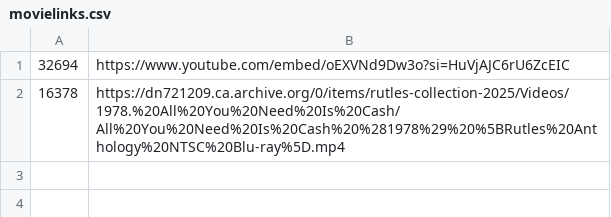
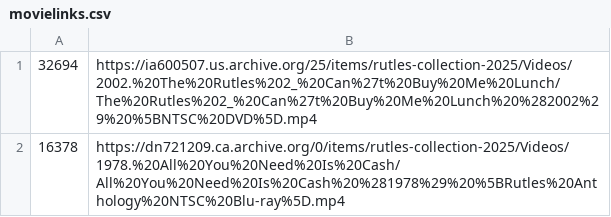
Before and after one commit to alfredawakeford/AlfredsEpicMovieApp, a CSV file: movielinks.csv, drawn as a sheet.

Commit message:
Update movielinks.csv

```diff
--- a/movielinks.csv
+++ b/movielinks.csv
@@ -1,2 +1,2 @@
-32694,https://www.youtube.com/embed/oEXVNd9Dw3o?si=HuVjAJC6rU6ZcEIC
+32694,https://ia600507.us.archive.org/25/items/rutles-collection-2025/Videos/2002.%20The%20Rutles%202_%20Can%27t%20Buy%20Me%20Lunch/The%20Rutles%202_%20Can%27t%20Buy%20Me%20Lunch%20%282002%29%20%5BNTSC%20DVD%5D.mp4
 16378,https://dn721209.ca.archive.org/0/items/rutles-collection-2025/Videos/1978.%20All%20You%20Need%20Is%20Cash/All%20You%20Need%20Is%20Cash%20%281978%29%20%5BRutles%20Anthology%20NTSC%20Blu-ray%5D.mp4
```
